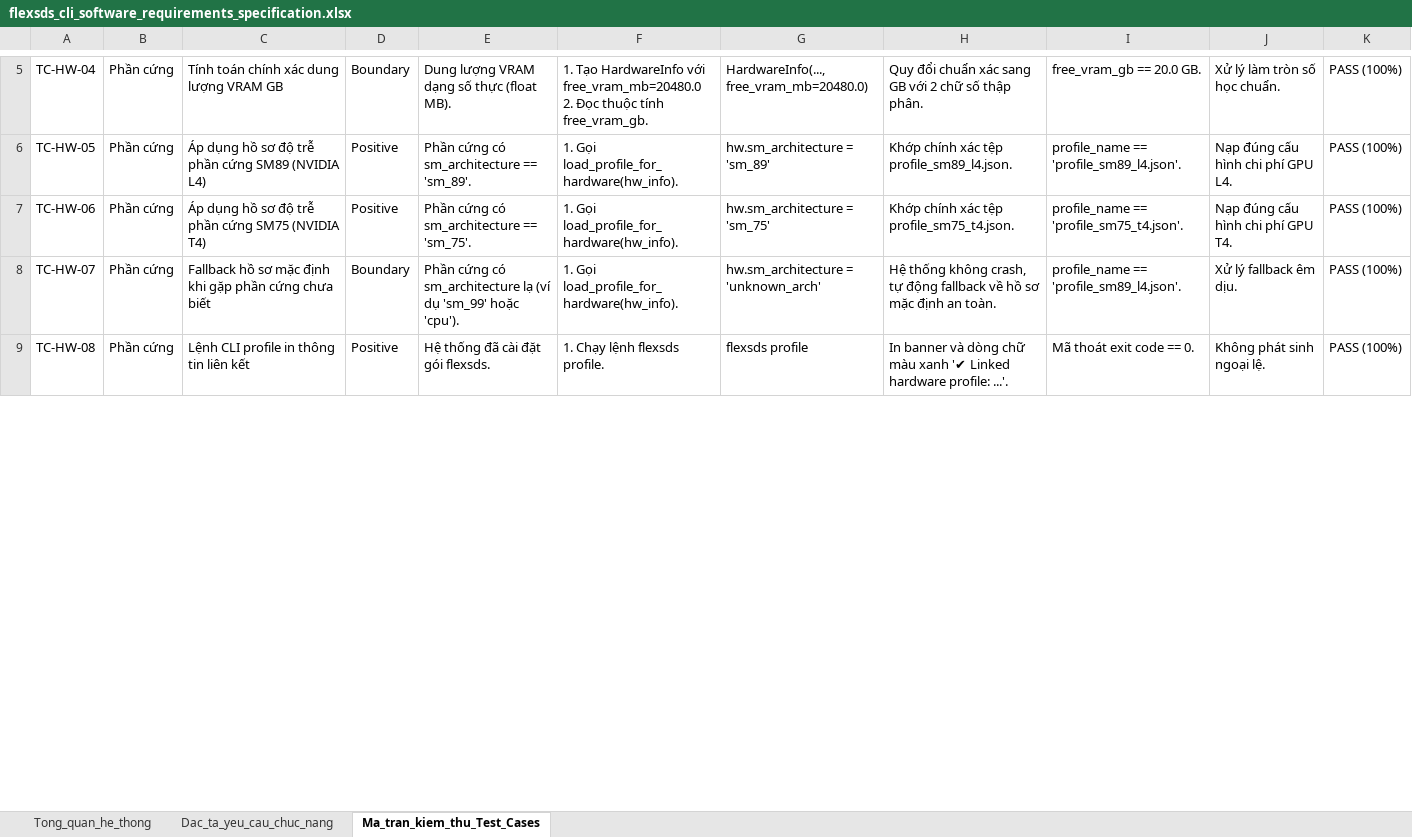
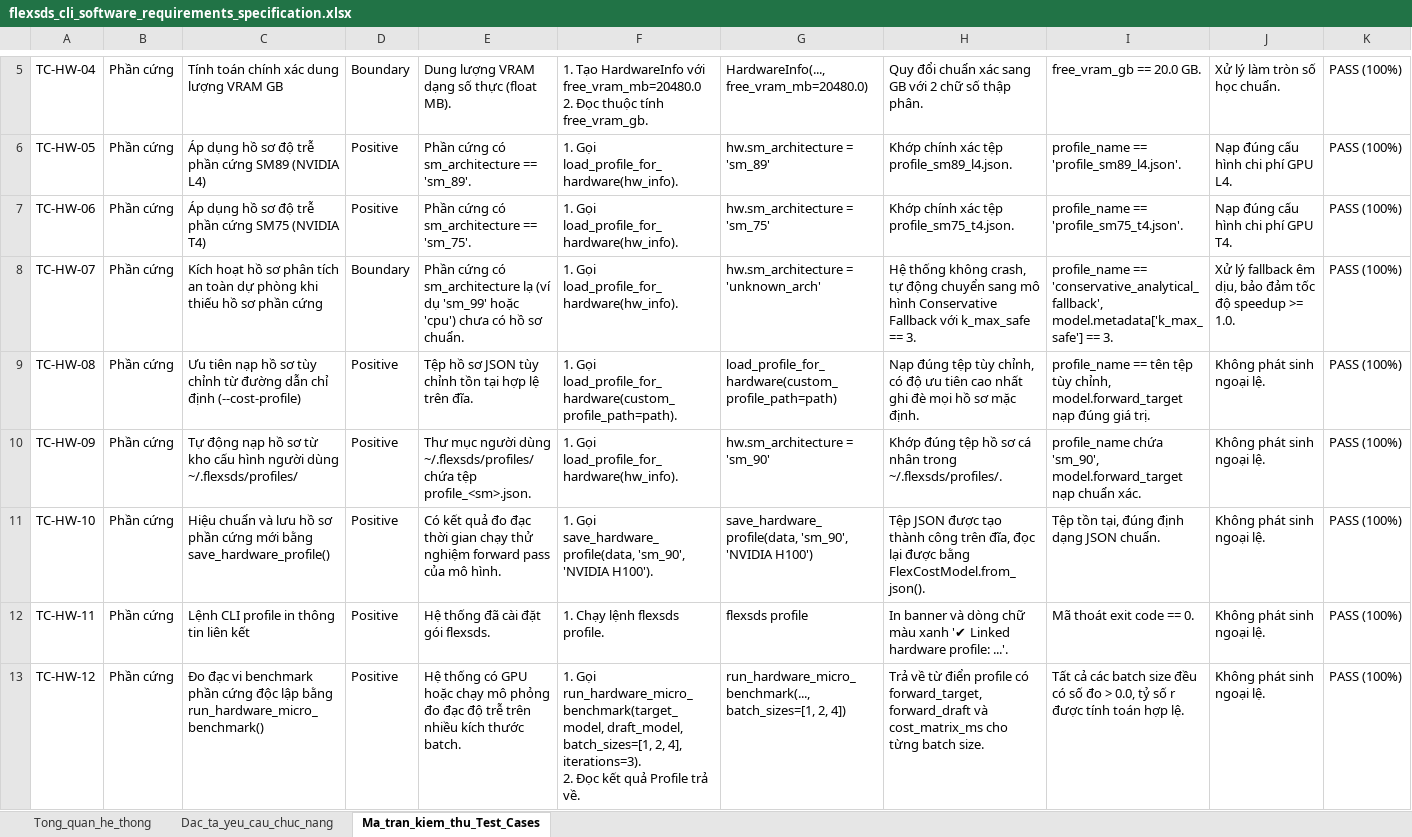
Before and after one commit to theflyingkhui04/do-an-ptit-d22, an Excel workbook: logs/Khoi/spec&plan/flexsds_cli_software_requirements_specification.xlsx, sheet Ma_tran_kiem_thu_Test_Cases, drawn as a sheet; only a part is shown, gaps mark what is left out; values as stored, in another font and other column widths than the file's, no borders; ↵ is a line break in a cell; the diff covers the shown part only; the diff names each change by its address in the sheet, - before the commit and + after, or states it on an @@ line.

Commit message:
docs(spec): synchronize SRS and SDD documents with CR01-CR03 implementation

```diff
--- a/logs/Khoi/spec&plan/flexsds_cli_software_requirements_specification.xlsx (sheet Ma_tran_kiem_thu_Test_Cases)
+++ b/logs/Khoi/spec&plan/flexsds_cli_software_requirements_specification.xlsx (sheet Ma_tran_kiem_thu_Test_Cases)
-C8: Fallback hồ sơ mặc định khi gặp phần cứng chưa biết
+C8: Kích hoạt hồ sơ phân tích an toàn dự phòng khi thiếu hồ sơ phần cứng
-E8: …'sm_99' hoặc 'cpu').
+E8: …'sm_99' hoặc 'cpu') chưa có hồ sơ chuẩn.
-H8: …tự động fallback về hồ sơ mặc định an toàn.
+H8: …tự động chuyển sang mô hình Conservative Fallback với k_max_safe == 3.
-I8: profile_name == 'profile_sm89_l4.json'.
+I8: profile_name == 'conservative_analytical_fallback', model.metadata['k_max_safe'] == 3.
-J8: Xử lý fallback êm dịu.
+J8: Xử lý fallback êm dịu, bảo đảm tốc độ speedup >= 1.0.
-C9: Lệnh CLI profile in thông tin liên kết
+C9: Ưu tiên nạp hồ sơ tùy chỉnh từ đường dẫn chỉ định (--cost-profile)
-E9: Hệ thống đã cài đặt gói flexsds.
+E9: Tệp hồ sơ JSON tùy chỉnh tồn tại hợp lệ trên đĩa.
-F9: 1. Chạy lệnh flexsds profile.
+F9: 1. Gọi load_profile_for_hardware(custom_profile_path=path).
-G9: flexsds profile
+G9: load_profile_for_hardware(custom_profile_path=path)
-H9: In banner và dòng chữ màu xanh '✔ Linked hardware profile: ...'.
+H9: Nạp đúng tệp tùy chỉnh, có độ ưu tiên cao nhất ghi đè mọi hồ sơ mặc định.
-I9: Mã thoát exit code == 0.
+I9: profile_name == tên tệp tùy chỉnh, model.forward_target nạp đúng giá trị.
+row 10: TC-HW-09 | Phần cứng | Tự động nạp hồ sơ từ kho cấu hình người dùng ~/.flexsds/profiles/ | Positive | Thư mục người dùng ~/.flexsds/profiles/ chứa tệp profile_<sm>.json. | 1. Gọi load_profile_for_hardware(hw_info). | hw.sm_architecture = 'sm_90' | Khớp đúng tệp hồ sơ cá nhân trong ~/.flexsds/profiles/. | profile_name chứa 'sm_90', model.forward_target nạp chuẩn xác. | Không phát sinh ngoại lệ. | PASS (100%)
+row 11: TC-HW-10 | Phần cứng | Hiệu chuẩn và lưu hồ sơ phần cứng mới bằng save_hardware_profile() | Positive | Có kết quả đo đạc thời gian chạy thử nghiệm forward pass của mô hình. | 1. Gọi save_hardware_profile(data, 'sm_90', 'NVIDIA H100'). | save_hardware_profile(data, 'sm_90', 'NVIDIA H100') | Tệp JSON được tạo thành công trên đĩa, đọc lại được bằng FlexCostModel.from_json(). | Tệp tồn tại, đúng định dạng JSON chuẩn. | Không phát sinh ngoại lệ. | PASS (100%)
+row 12: TC-HW-11 | Phần cứng | Lệnh CLI profile in thông tin liên kết | Positive | Hệ thống đã cài đặt gói flexsds. | 1. Chạy lệnh flexsds profile. | flexsds profile | In banner và dòng chữ màu xanh '✔ Linked hardware profile: ...'. | Mã thoát exit code == 0. | Không phát sinh ngoại lệ. | PASS (100%)
+row 13: TC-HW-12 | Phần cứng | Đo đạc vi benchmark phần cứng độc lập bằng run_hardware_micro_benchmark() | Positive | Hệ thống có GPU hoặc chạy mô phỏng đo đạc độ trễ trên nhiều kích thước batch. | 1. Gọi run_hardware_micro_benchmark(target_model, draft_model, batch_sizes=[1, 2, 4], iterations=3). ↵ 2. Đọc kết quả Profile trả về. | run_hardware_micro_benchmark(..., batch_sizes=[1, 2, 4]) | Trả về từ điển profile có forward_target, forward_draft và cost_matrix_ms cho từng batch size. | Tất cả các batch size đều có số đo > 0.0, tỷ số r được tính toán hợp lệ. | Không phát sinh ngoại lệ. | PASS (100%)
```
Also changed, not shown: 7 added rows and 62 edited cells elsewhere in this sheet, sheet Dac_ta_yeu_cau_chuc_nang, logs/Khoi/spec&plan/flexsds_cli_system_design_document.xlsx, 7 other files.
